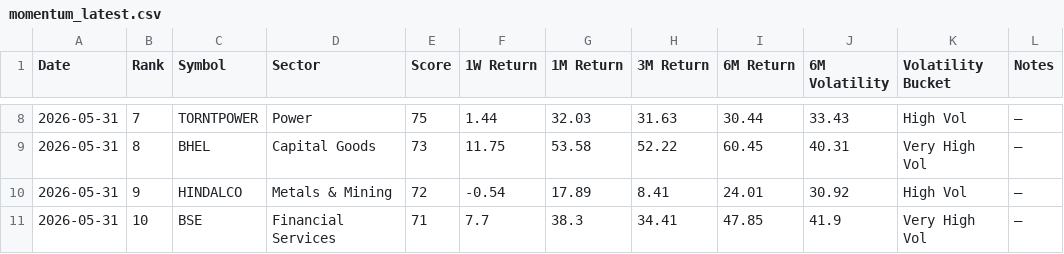
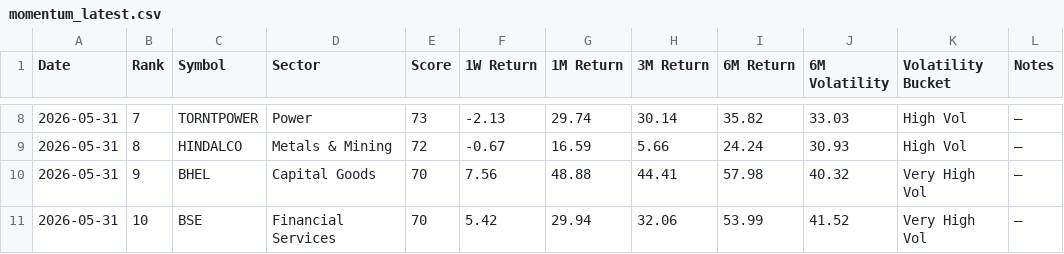
Before and after one commit to lightninbulls-stack/hanush-app, a CSV file: backend/data/momentum_latest.csv, drawn as a sheet; only a part is shown, gaps mark what is left out; the diff covers the shown part only.

```diff
--- a/backend/data/momentum_latest.csv
+++ b/backend/data/momentum_latest.csv
@@ -8,4 +8,4 @@ Date,Rank,Symbol,Sector,Score,1W Return,1M Return,3M Return,6M Return,6M Volatil
-2026-05-31,7,TORNTPOWER,Power,75,1.44,32.03,31.63,30.44,33.43,High Vol,—
-2026-05-31,8,BHEL,Capital Goods,73,11.75,53.58,52.22,60.45,40.31,Very High Vol,—
-2026-05-31,9,HINDALCO,Metals & Mining,72,-0.54,17.89,8.41,24.01,30.92,High Vol,—
-2026-05-31,10,BSE,Financial Services,71,7.7,38.3,34.41,47.85,41.9,Very High Vol,—
+2026-05-31,7,TORNTPOWER,Power,73,-2.13,29.74,30.14,35.82,33.03,High Vol,—
+2026-05-31,8,HINDALCO,Metals & Mining,72,-0.67,16.59,5.66,24.24,30.93,High Vol,—
+2026-05-31,9,BHEL,Capital Goods,70,7.56,48.88,44.41,57.98,40.32,Very High Vol,—
+2026-05-31,10,BSE,Financial Services,70,5.42,29.94,32.06,53.99,41.52,Very High Vol,—
```
Also changed, not shown: 110 edited cells elsewhere in this file.
